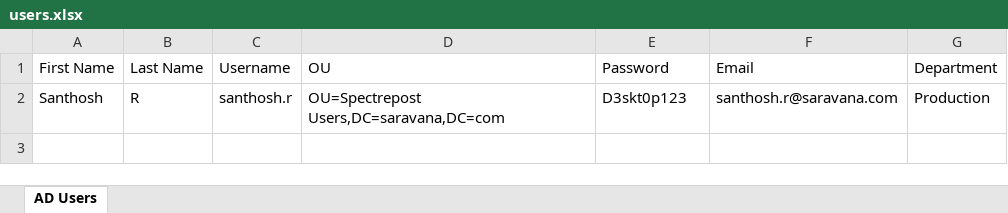
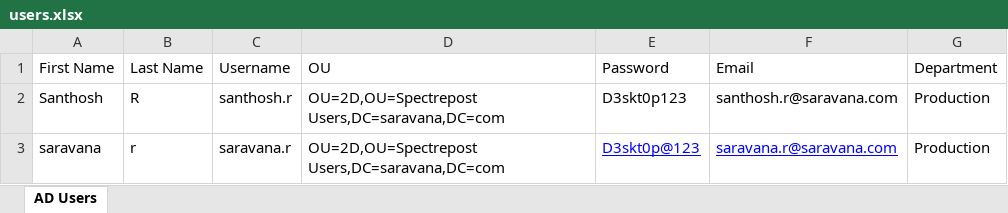
Before and after one commit to sarvn464/ad-automation, an Excel workbook: users.xlsx, sheet AD Users, drawn as a sheet; values as stored, in another font and other column widths than the file's, no borders; the diff names each change by its address in the sheet, - before the commit and + after, or states it on an @@ line.

Commit message:
Add files via upload

```diff
--- a/users.xlsx (sheet AD Users)
+++ b/users.xlsx (sheet AD Users)
-D2 (OU): OU=Spectrepost Users,DC=saravana,DC=com
+D2 (OU): OU=2D,OU=Spectrepost Users,DC=saravana,DC=com
+row 3: saravana | r | saravana.r | OU=2D,OU=Spectrepost Users,DC=saravana,DC=com | D3skt0p@123 | saravana.r@saravana.com | Production
```
